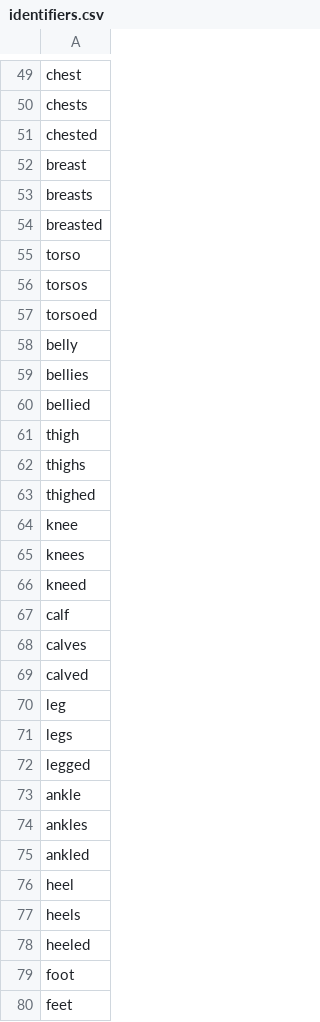
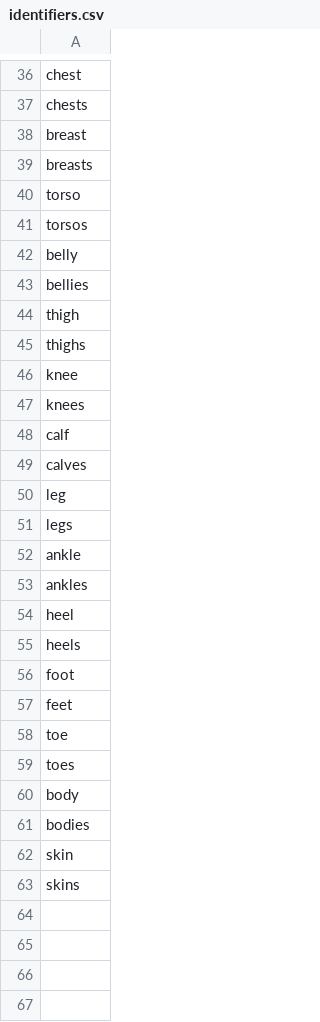
Before and after one commit to emdaniels/character-swap, a CSV file: identifiers.csv, drawn as a sheet; only a part is shown, gaps mark what is left out; the shorter side is filled out with more unchanged rows; the diff covers the shown part only; the diff names each change by its address in the sheet, - before the commit and + after, or states it on an @@ line.

```diff
--- a/identifiers.csv
+++ b/identifiers.csv
-row 51: chested
-row 54: breasted
-row 57: torsoed
-row 60: bellied
-row 63: thighed
-row 66: kneed
-row 69: calved
-row 72: legged
-row 75: ankled
-row 78: heeled
```
Also changed, not shown: 16 removed rows elsewhere in this file, 9 other files.
